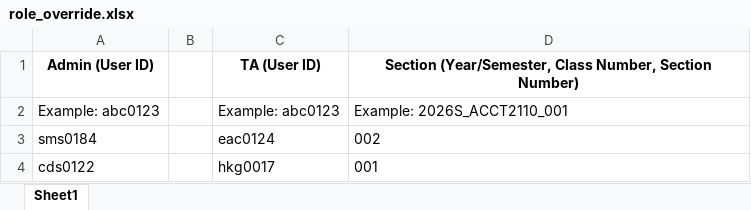
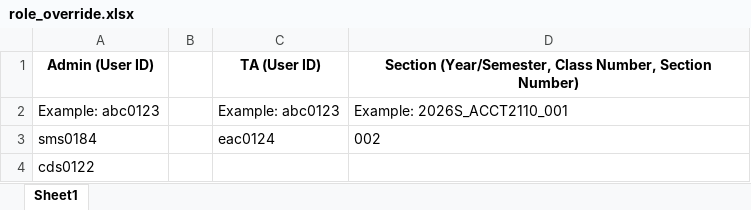
Before and after one commit to EdwardACaly/Accounting-Game, an Excel workbook: public/assets/role_override.xlsx, sheet Sheet1, drawn as a sheet; values as stored, in another font and other column widths than the file's, no borders; the diff names each change by its address in the sheet, - before the commit and + after, or states it on an @@ line.

Commit message:
override testing default

```diff
--- a/public/assets/role_override.xlsx (sheet Sheet1)
+++ b/public/assets/role_override.xlsx (sheet Sheet1)
-C4: hkg0017
+C4: (empty)
-D4: 001
+D4: (empty)
```
